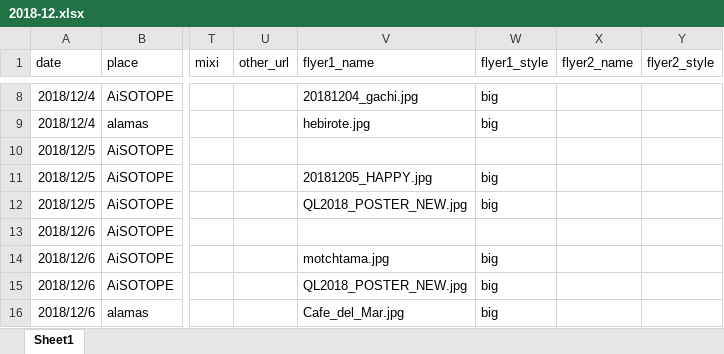
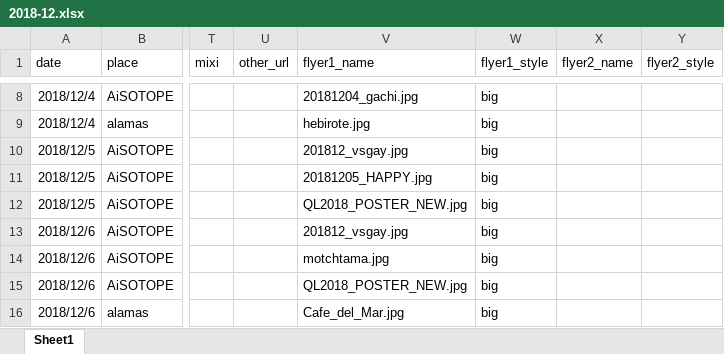
Before and after one commit to shucreem/Aliving.net, an Excel workbook: schedule_data/2018-12.xlsx, sheet Sheet1, drawn as a sheet; only a part is shown, gaps mark what is left out; values as stored, in another font and other column widths than the file's, no borders; the diff covers the shown part only; the diff names each change by its address in the sheet, - before the commit and + after, or states it on an @@ line.

```diff
--- a/schedule_data/2018-12.xlsx (sheet Sheet1)
+++ b/schedule_data/2018-12.xlsx (sheet Sheet1)
-V10 (flyer1_name): (empty)
+V10 (flyer1_name): 201812_vsgay.jpg
-W10 (flyer1_style): (empty)
+W10 (flyer1_style): big
-V13 (flyer1_name): (empty)
+V13 (flyer1_name): 201812_vsgay.jpg
-W13 (flyer1_style): (empty)
+W13 (flyer1_style): big
```
Also changed, not shown: 12 added rows, 1 removed row, 42 edited cells and cell formats elsewhere in this sheet, 21 other files.
